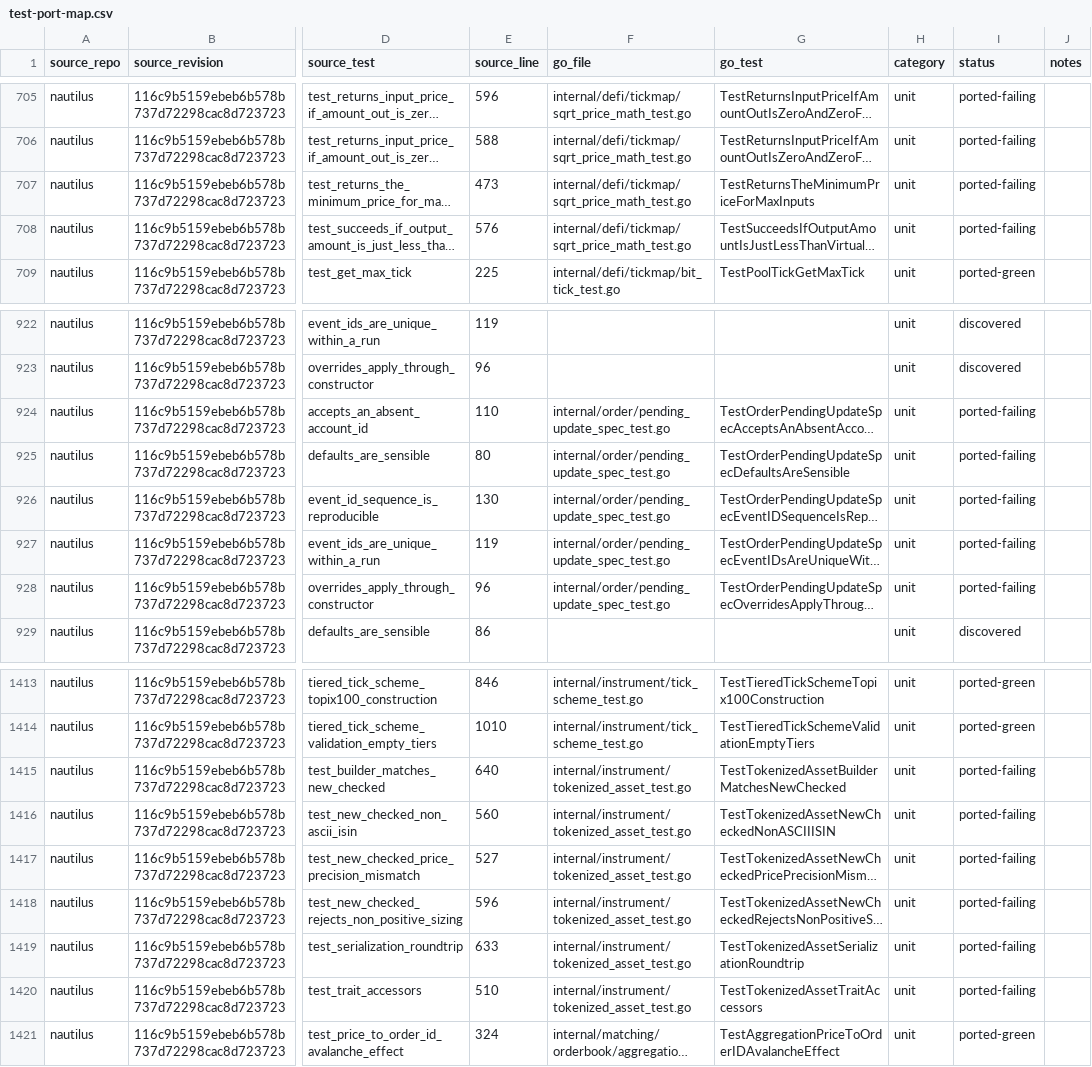
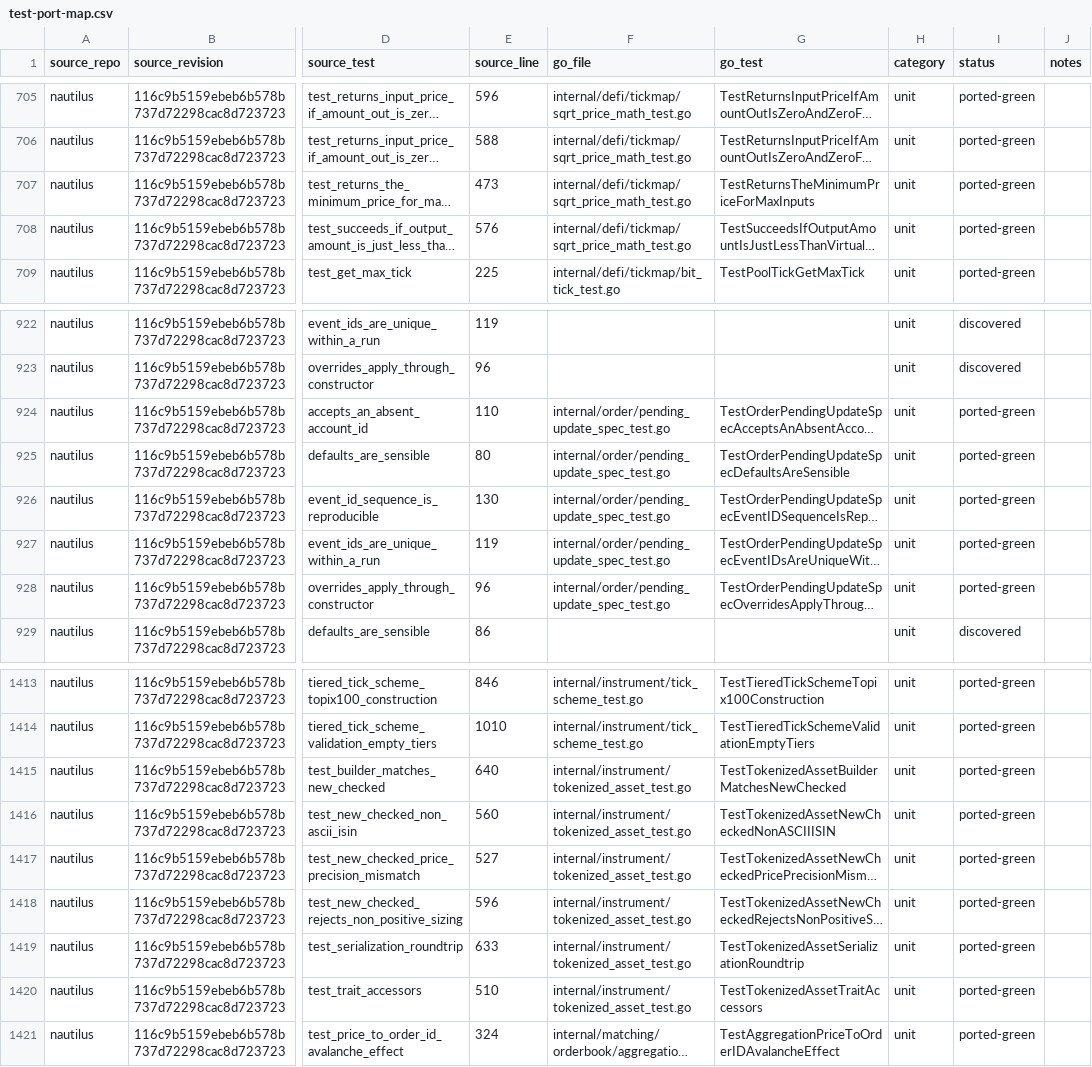
Before and after one commit to pbrazdil/platformgo, a CSV file: ports/test-port-map.csv, drawn as a sheet; only a part is shown, gaps mark what is left out; long unchanged cells end in …; the diff covers the shown part only; the diff names each change by its address in the sheet, - before the commit and + after, or states it on an @@ line.

```diff
--- a/ports/test-port-map.csv
+++ b/ports/test-port-map.csv
-I705:I708 (status): ported-failing
+I705:I708 (status): ported-green
-I924:I928 (status): ported-failing
+I924:I928 (status): ported-green
-I1415:I1420 (status): ported-failing
+I1415:I1420 (status): ported-green
```
Also changed, not shown: 31 edited cells elsewhere in this file, 4 other files.
